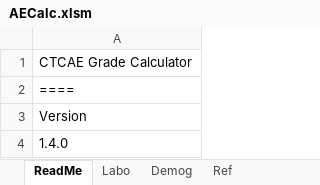
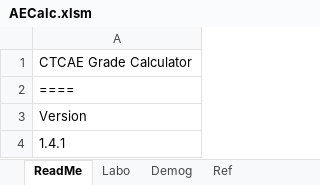
Before and after one commit to nnh/AECalc, an Excel workbook: AECalc.xlsm, sheet ReadMe, drawn as a sheet; values as stored, in another font and other column widths than the file's, no borders; the diff names each change by its address in the sheet, - before the commit and + after, or states it on an @@ line.

Commit message:
ver 1.4.0 -> 1.4.1

```diff
--- a/AECalc.xlsm (sheet ReadMe)
+++ b/AECalc.xlsm (sheet ReadMe)
-A4: 1.4.0
+A4: 1.4.1
```
